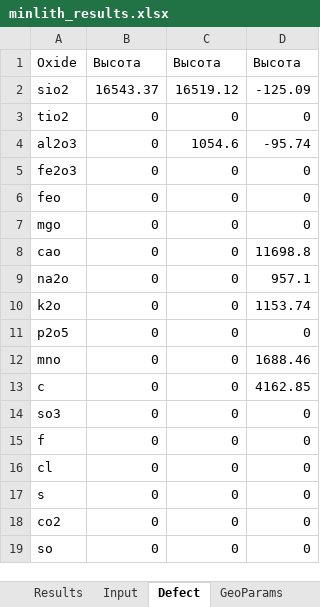
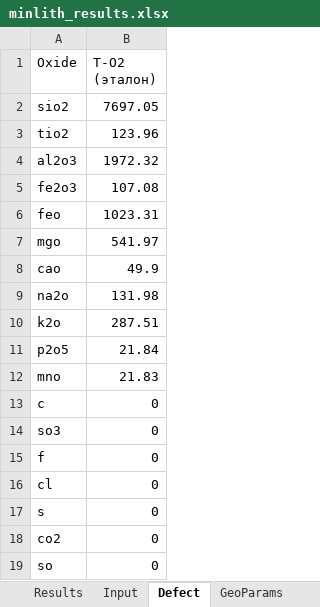
Before and after one commit to KokosAHDPEEBU4/minlith_modern, an Excel workbook: minlith_modern/minlith_results.xlsx, sheet Defect, drawn as a sheet; values as stored, in another font and other column widths than the file's, no borders; the diff names each change by its address in the sheet, - before the commit and + after, or states it on an @@ line.

```diff
--- a/minlith_modern/minlith_results.xlsx (sheet Defect)
+++ b/minlith_modern/minlith_results.xlsx (sheet Defect)
-column C (Высота), rows 2-19: 16519.12 | 0 | 1054.6 | 0 | 0 | 0 | 0 | 0 | 0 | 0 | 0 | 0 | 0 | 0 | 0 | 0 | 0 | 0
-column D (Высота), rows 2-19: -125.09 | 0 | -95.74 | 0 | 0 | 0 | 11698.8 | 957.1 | 1153.74 | 0 | 1688.46 | 4162.85 | 0 | 0 | 0 | 0 | 0 | 0
-B1: Высота
+B1: T-O2 (эталон)
-B2 (T-O2 (эталон)): 16543.37
+B2 (T-O2 (эталон)): 7697.05
-B3 (T-O2 (эталон)): 0
+B3 (T-O2 (эталон)): 123.96
-B4 (T-O2 (эталон)): 0
+B4 (T-O2 (эталон)): 1972.32
-B5 (T-O2 (эталон)): 0
+B5 (T-O2 (эталон)): 107.08
-B6 (T-O2 (эталон)): 0
+B6 (T-O2 (эталон)): 1023.31
-B7 (T-O2 (эталон)): 0
+B7 (T-O2 (эталон)): 541.97
-B8 (T-O2 (эталон)): 0
+B8 (T-O2 (эталон)): 49.9
-B9 (T-O2 (эталон)): 0
+B9 (T-O2 (эталон)): 131.98
-B10 (T-O2 (эталон)): 0
+B10 (T-O2 (эталон)): 287.51
-B11 (T-O2 (эталон)): 0
+B11 (T-O2 (эталон)): 21.84
-B12 (T-O2 (эталон)): 0
+B12 (T-O2 (эталон)): 21.83
```
Also changed, not shown: sheet Results, sheet GeoParams, sheet Input, 27 other files.
